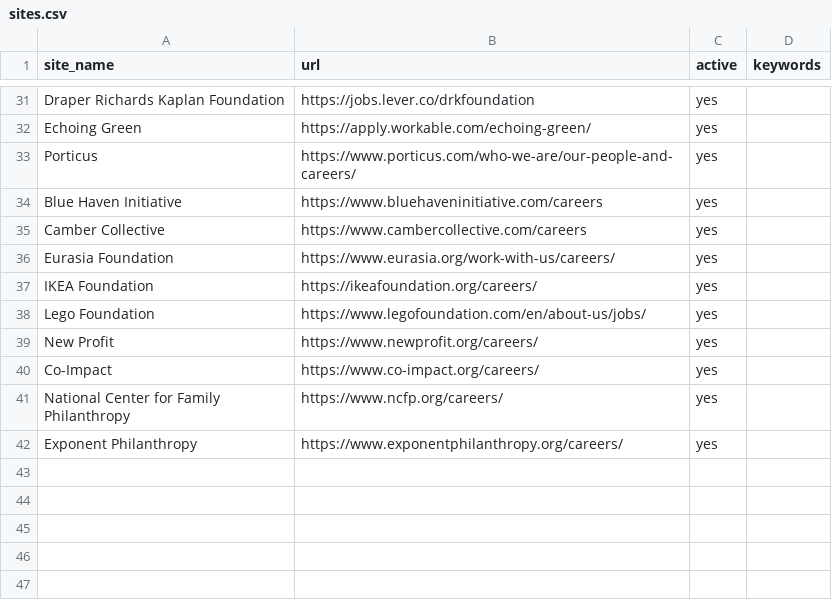
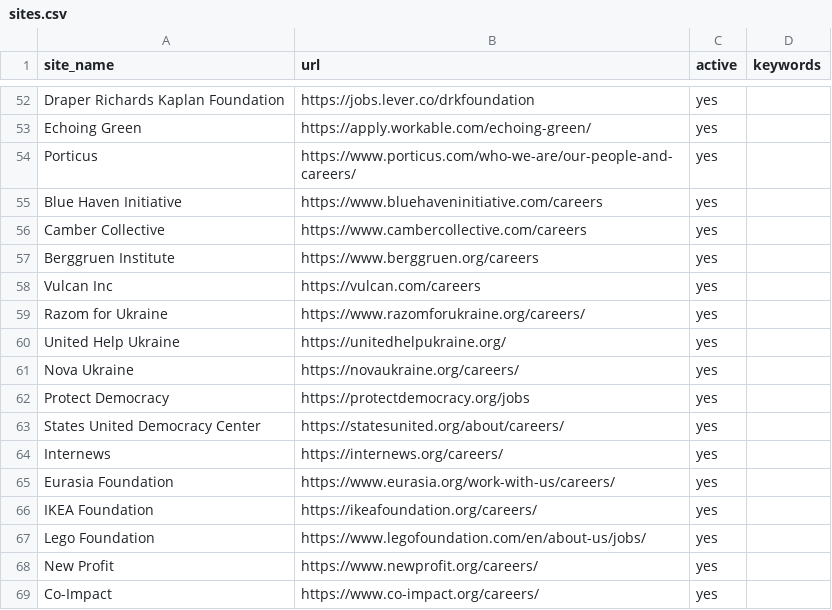
Before and after one commit to ZoellerK/Job-search, a CSV file: sites.csv, drawn as a sheet; only a part is shown, gaps mark what is left out; the shorter side is filled out with more unchanged rows; the diff covers the shown part only.

```diff
--- a/sites.csv
+++ b/sites.csv
@@ -35,2 +56,10 @@ Blue Haven Initiative,https://www.bluehaveninitiative.com/careers,yes,
 Camber Collective,https://www.cambercollective.com/careers,yes,
+Berggruen Institute,https://www.berggruen.org/careers,yes,
+Vulcan Inc,https://vulcan.com/careers,yes,
+Razom for Ukraine,https://www.razomforukraine.org/careers/,yes,
+United Help Ukraine,https://unitedhelpukraine.org/,yes,
+Nova Ukraine,https://novaukraine.org/careers/,yes,
+Protect Democracy,https://protectdemocracy.org/jobs,yes,
+States United Democracy Center,https://statesunited.org/about/careers/,yes,
+Internews,https://internews.org/careers/,yes,
 Eurasia Foundation,https://www.eurasia.org/work-with-us/careers/,yes,
```
Also changed, not shown: 21 added rows elsewhere in this file, 1 other file.
